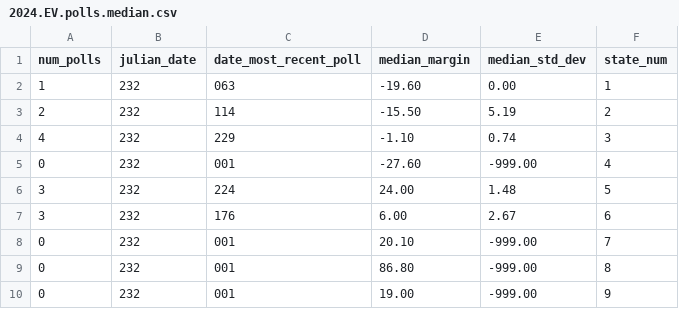
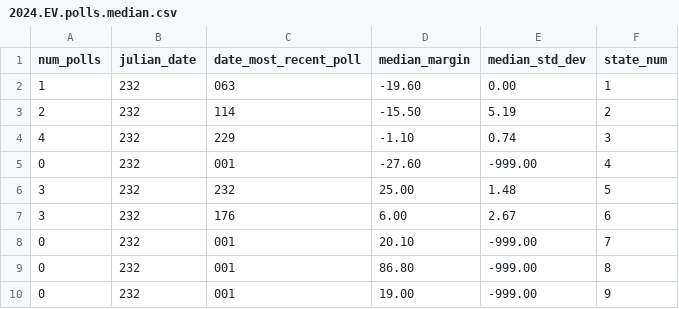
Before and after one commit to Princeton-Election-Consortium/data-backend, a CSV file: scraping/outputs/2024.EV.polls.median.csv, drawn as a sheet; only a part is shown.

```diff
--- a/scraping/outputs/2024.EV.polls.median.csv
+++ b/scraping/outputs/2024.EV.polls.median.csv
@@ -5,3 +5,3 @@ num_polls,julian_date,date_most_recent_poll,median_margin,median_std_dev,state_n
 0,232,001,-27.60,-999.00,4
-3,232,224,24.00,1.48,5
+3,232,232,25.00,1.48,5
 3,232,176,6.00,2.67,6
```
Also changed, not shown: matlab/outputs/EV_estimate_history_2024.csv, matlab/outputs/EV_histogram_2024.csv, 9 other files.
